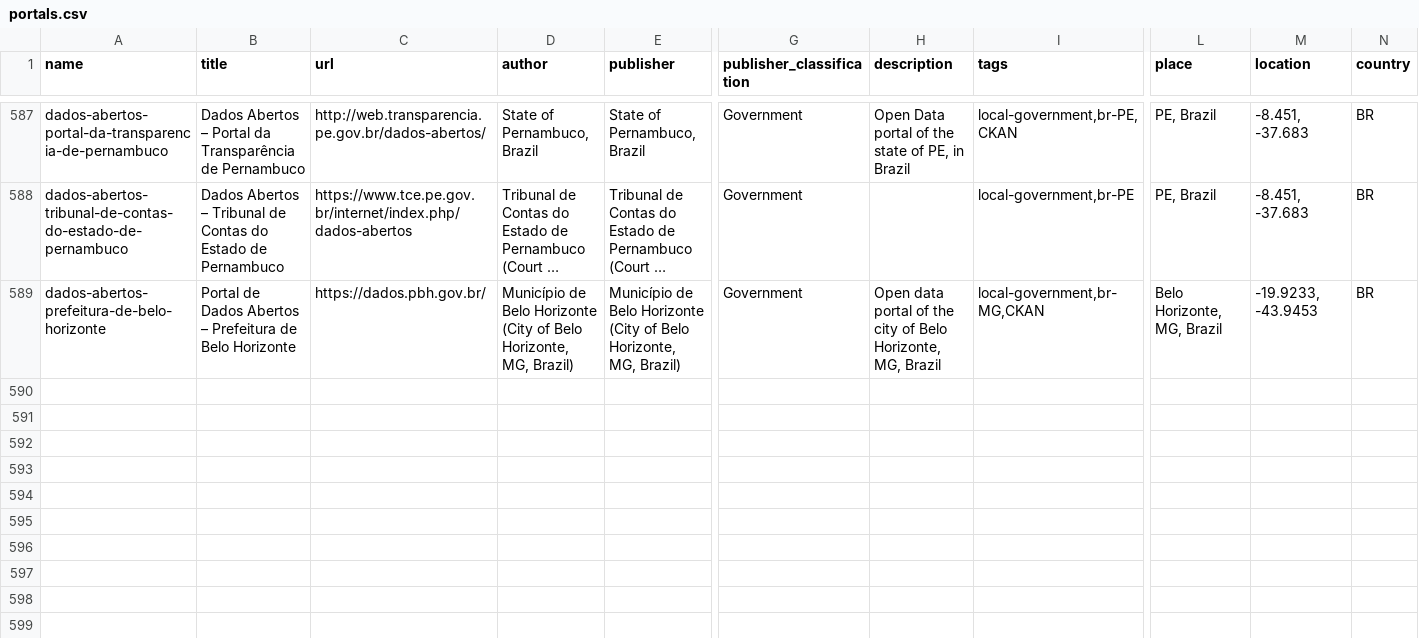
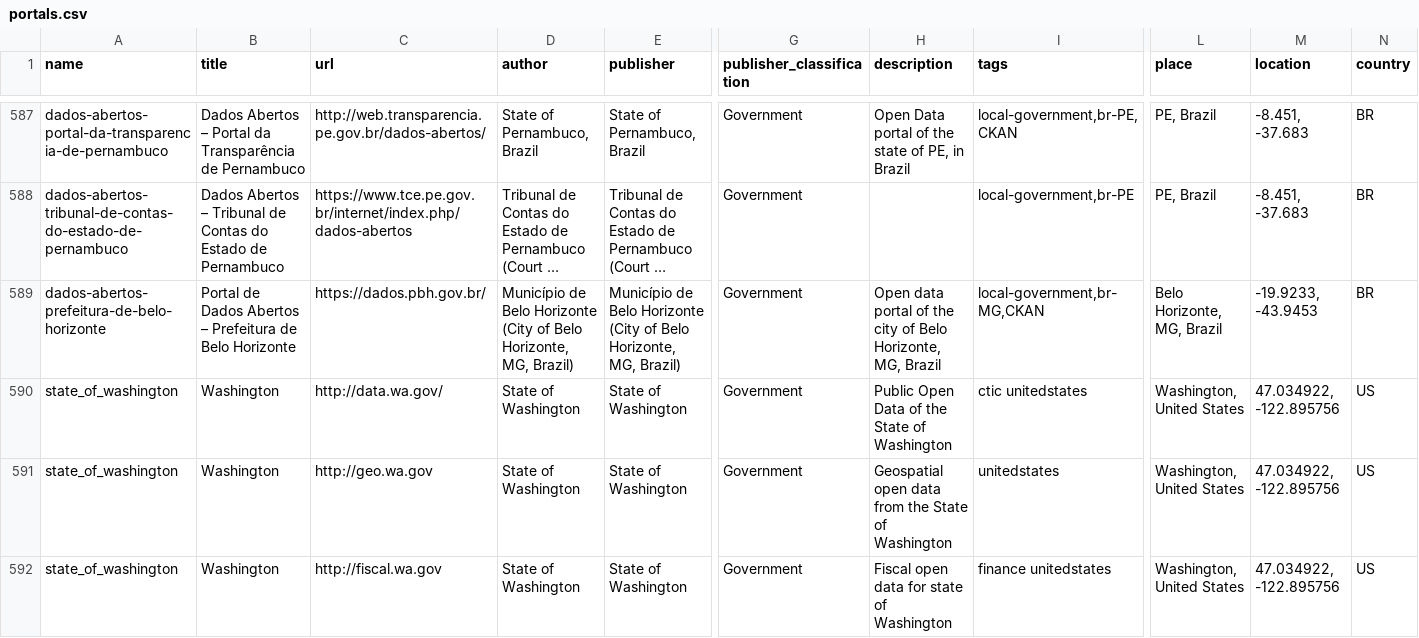
Before and after one commit to okfn/dataportals.org, a CSV file: data/portals.csv, drawn as a sheet; only a part is shown, gaps mark what is left out; long unchanged cells end in …; rows hold the shown columns only; the diff names each change by its address in the sheet, - before the commit and + after, or states it on an @@ line.

Commit message:
add state of WA portals contributed by @will-sauders (refactor from PR#177)

```diff
--- a/data/portals.csv
+++ b/data/portals.csv
+row 590: state_of_washington | Washington | http://data.wa.gov/ | State of Washington | State of Washington | Government | Public Open Data of the State of Washington | ctic unitedstates | Washington, United States | 47.034922, -122.895756 | US
+row 591: state_of_washington | Washington | http://geo.wa.gov | State of Washington | State of Washington | Government | Geospatial open data from the State of Washington | unitedstates | Washington, United States | 47.034922, -122.895756 | US
+row 592: state_of_washington | Washington | http://fiscal.wa.gov | State of Washington | State of Washington | Government | Fiscal open data for state of Washington | finance unitedstates | Washington, United States | 47.034922, -122.895756 | US
```
